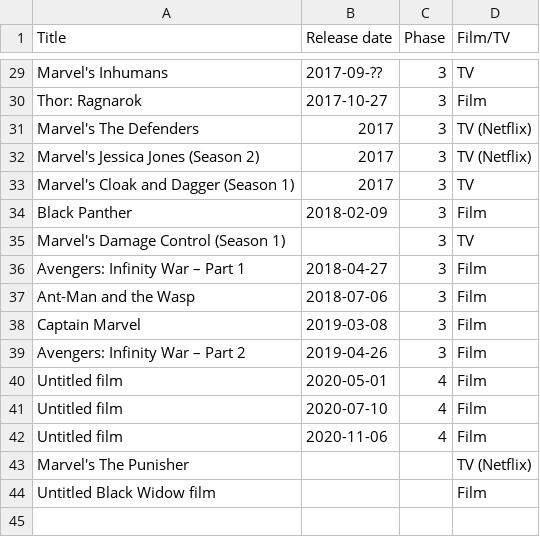
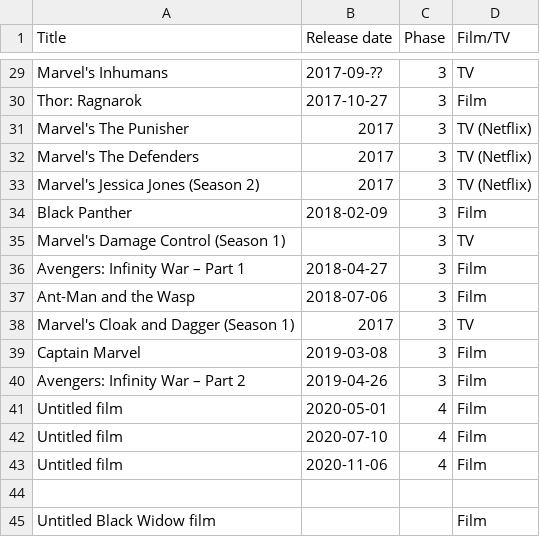
Before and after one commit to RobertShippey/MCU, a CSV file: MCU.csv, drawn as a sheet; only a part is shown, gaps mark what is left out.

```diff
--- a/MCU.csv
+++ b/MCU.csv
@@ -30,5 +30,5 @@ Marvel's Inhumans, 2017-09-??, 3, TV
 Thor: Ragnarok, 2017-10-27, 3, Film
+Marvel's The Punisher, 2017, 3, TV (Netflix)
 Marvel's The Defenders, 2017, 3, TV (Netflix)
 Marvel's Jessica Jones (Season 2), 2017, 3, TV (Netflix)
-Marvel's Cloak and Dagger (Season 1), 2017, 3, TV
 Black Panther, 2018-02-09, 3, Film
@@ -37,2 +37,3 @@ Avengers: Infinity War – Part 1, 2018-04-27, 3, Film
 Ant-Man and the Wasp, 2018-07-06, 3, Film
+Marvel's Cloak and Dagger (Season 1), 2017, 3, TV
 Captain Marvel, 2019-03-08, 3, Film
@@ -42,3 +43,3 @@ Untitled film, 2020-07-10, 4, Film
 Untitled film, 2020-11-06, 4, Film
-Marvel's The Punisher,,,TV (Netflix)
+
 Untitled Black Widow film,,,Film
```
